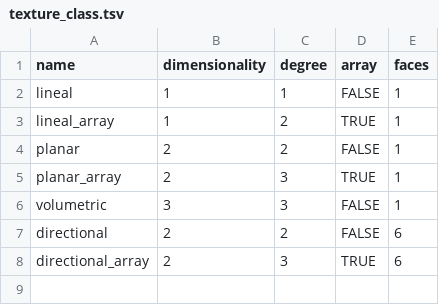
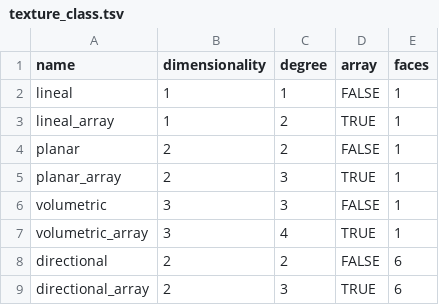
Before and after one commit to magicmoremagic/bengine-gfx, a TSV file: meta/tex/texture_class.tsv, drawn as a sheet; the diff names each change by its address in the sheet, - before the commit and + after, or states it on an @@ line.

Commit message:
texture file formats

```diff
--- a/meta/tex/texture_class.tsv
+++ b/meta/tex/texture_class.tsv
+row 7: volumetric_array | 3 | 4 | TRUE | 1
```
Also changed, not shown: 29 other files.
